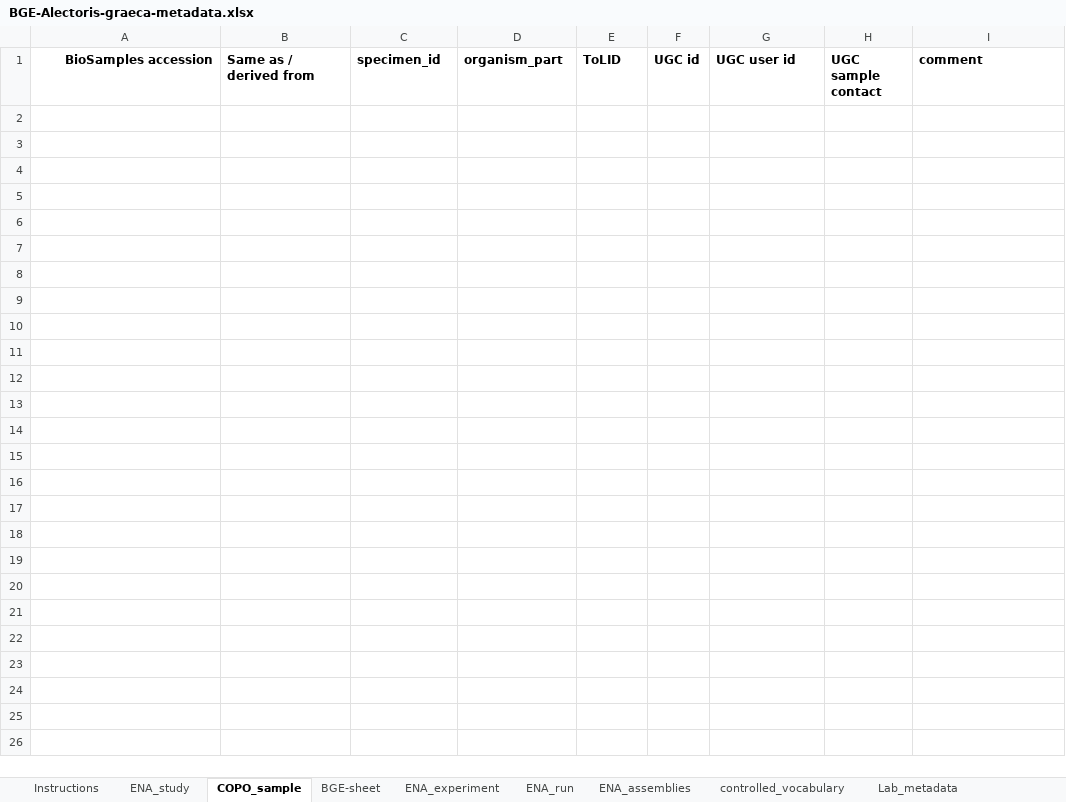
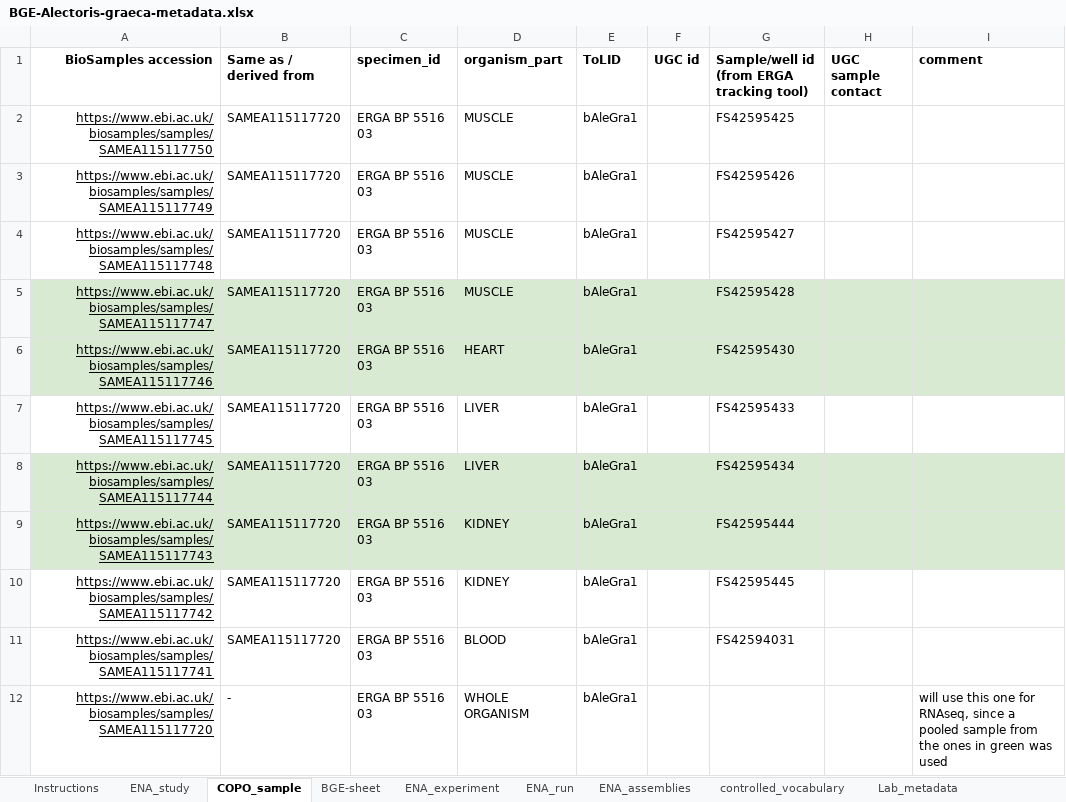
Before and after one commit to NBISweden/data-submission-documentation, an Excel workbook: ENA/BGE-Alectoris-graeca/data/BGE-Alectoris-graeca-metadata.xlsx, sheet COPO_sample, drawn as a sheet; values as stored, in another font and other column widths than the file's, no borders; charts and pictures not drawn; the diff names each change by its address in the sheet, - before the commit and + after, or states it on an @@ line.

Commit message:
Submit Alectoris graeca RNAseq

```diff
--- a/ENA/BGE-Alectoris-graeca/data/BGE-Alectoris-graeca-metadata.xlsx (sheet COPO_sample)
+++ b/ENA/BGE-Alectoris-graeca/data/BGE-Alectoris-graeca-metadata.xlsx (sheet COPO_sample)
-G1: UGC user id
+G1: Sample/well id (from ERGA tracking tool)
+row 2: https://www.ebi.ac.uk/biosamples/samples/SAMEA115117750 | SAMEA115117720 | ERGA BP 5516 03 | MUSCLE | bAleGra1 |  | FS42595425
+row 3: https://www.ebi.ac.uk/biosamples/samples/SAMEA115117749 | SAMEA115117720 | ERGA BP 5516 03 | MUSCLE | bAleGra1 |  | FS42595426
+row 4: https://www.ebi.ac.uk/biosamples/samples/SAMEA115117748 | SAMEA115117720 | ERGA BP 5516 03 | MUSCLE | bAleGra1 |  | FS42595427
+row 5: https://www.ebi.ac.uk/biosamples/samples/SAMEA115117747 | SAMEA115117720 | ERGA BP 5516 03 | MUSCLE | bAleGra1 |  | FS42595428
+row 6: https://www.ebi.ac.uk/biosamples/samples/SAMEA115117746 | SAMEA115117720 | ERGA BP 5516 03 | HEART | bAleGra1 |  | FS42595430
+row 7: https://www.ebi.ac.uk/biosamples/samples/SAMEA115117745 | SAMEA115117720 | ERGA BP 5516 03 | LIVER | bAleGra1 |  | FS42595433
+row 8: https://www.ebi.ac.uk/biosamples/samples/SAMEA115117744 | SAMEA115117720 | ERGA BP 5516 03 | LIVER | bAleGra1 |  | FS42595434
+row 9: https://www.ebi.ac.uk/biosamples/samples/SAMEA115117743 | SAMEA115117720 | ERGA BP 5516 03 | KIDNEY | bAleGra1 |  | FS42595444
+row 10: https://www.ebi.ac.uk/biosamples/samples/SAMEA115117742 | SAMEA115117720 | ERGA BP 5516 03 | KIDNEY | bAleGra1 |  | FS42595445
+row 11: https://www.ebi.ac.uk/biosamples/samples/SAMEA115117741 | SAMEA115117720 | ERGA BP 5516 03 | BLOOD | bAleGra1 |  | FS42594031
+row 12: https://www.ebi.ac.uk/biosamples/samples/SAMEA115117720 | - | ERGA BP 5516 03 | WHOLE ORGANISM | bAleGra1 |  |  |  | will use this one for RNAseq, since a pooled sample from the ones in green was used
```
Also changed, not shown: sheet BGE-sheet, 5 other files.
